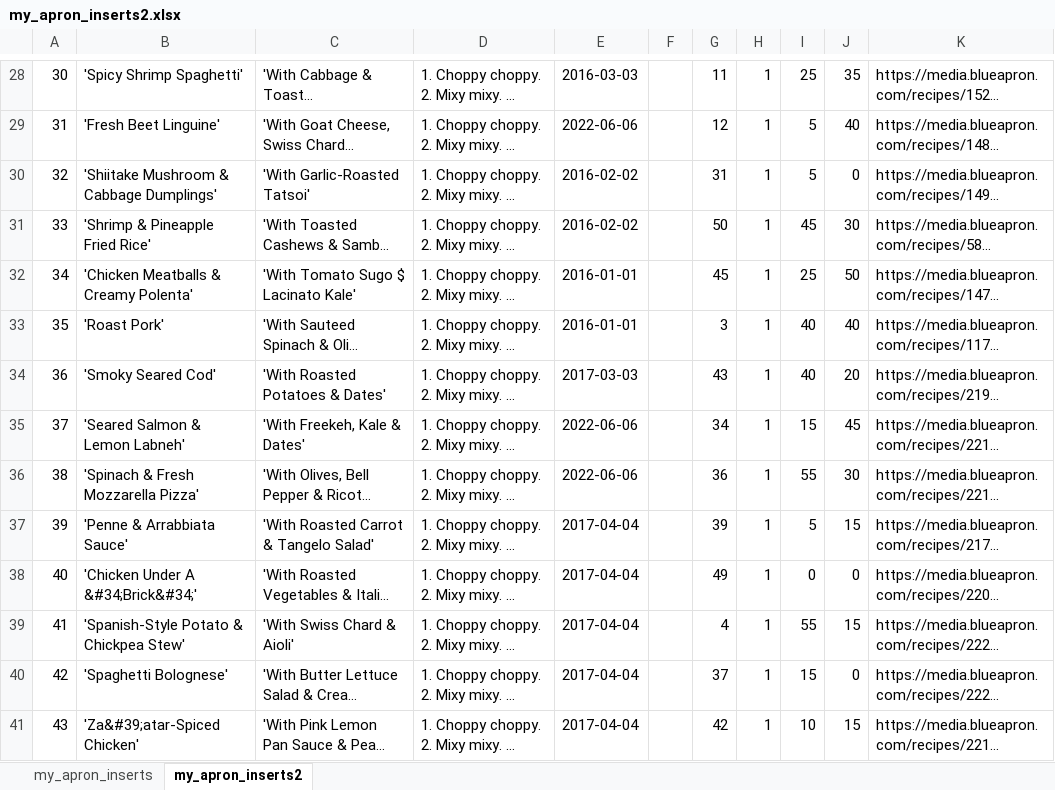
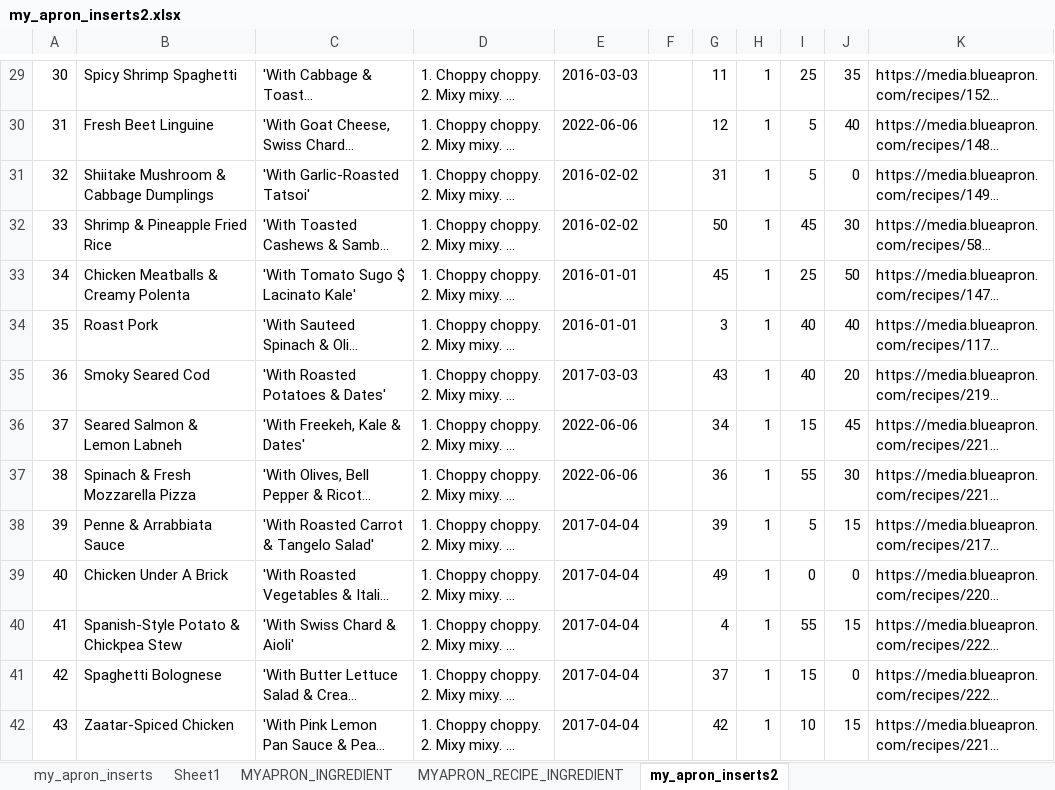
Before and after one commit to mgoduco/FinalProject, an Excel workbook: DB/my_apron_inserts2.xlsx, sheet my_apron_inserts2, drawn as a sheet; only a part is shown, gaps mark what is left out; long unchanged cells end in …; values as stored, in another font and other column widths than the file's, no borders; addresses are those after the commit; the diff covers the shown part only; the diff names each change by its address in the sheet, - before the commit and + after, or states it on an @@ line.

```diff
--- a/DB/my_apron_inserts2.xlsx (sheet my_apron_inserts2)
+++ b/DB/my_apron_inserts2.xlsx (sheet my_apron_inserts2)
+sheet tab: Sheet1
+sheet tab: MYAPRON_INGREDIENT
+sheet tab: MYAPRON_RECIPE_INGREDIENT
-B29: 'Spicy Shrimp Spaghetti'
+B29: Spicy Shrimp Spaghetti
-B30: 'Fresh Beet Linguine'
+B30: Fresh Beet Linguine
-B31: 'Shiitake Mushroom & Cabbage Dumplings'
+B31: Shiitake Mushroom & Cabbage Dumplings
-B32: 'Shrimp & Pineapple Fried Rice'
+B32: Shrimp & Pineapple Fried Rice
-B33: 'Chicken Meatballs & Creamy Polenta'
+B33: Chicken Meatballs & Creamy Polenta
-B34: 'Roast Pork'
+B34: Roast Pork
-B35: 'Smoky Seared Cod'
+B35: Smoky Seared Cod
-B36: 'Seared Salmon & Lemon Labneh'
+B36: Seared Salmon & Lemon Labneh
-B37: 'Spinach & Fresh Mozzarella Pizza'
+B37: Spinach & Fresh Mozzarella Pizza
-B38: 'Penne & Arrabbiata Sauce'
+B38: Penne & Arrabbiata Sauce
-B39: 'Chicken Under A &#34;Brick&#34;'
+B39: Chicken Under A Brick
-B40: 'Spanish-Style Potato & Chickpea Stew'
+B40: Spanish-Style Potato & Chickpea Stew
-B41: 'Spaghetti Bolognese'
+B41: Spaghetti Bolognese
-B42: 'Za&#39;atar-Spiced Chicken'
+B42: Zaatar-Spiced Chicken
```
Also changed, not shown: 1 added row and 27 edited cells elsewhere in this sheet, sheet my_apron_inserts, 6 other files.
